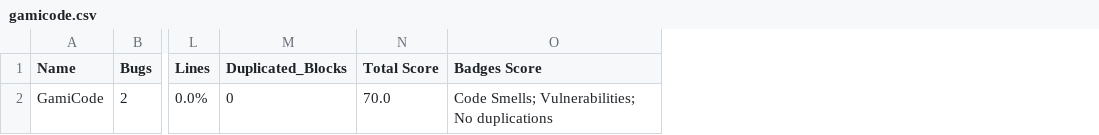
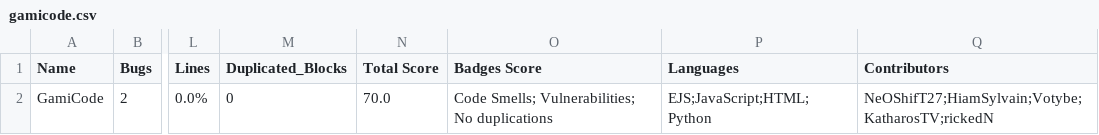
Before and after one commit to NeOShifT27/GamiCode, a CSV file: gamicode.csv, drawn as a sheet; only a part is shown, gaps mark what is left out; the diff names each change by its address in the sheet, - before the commit and + after, or states it on an @@ line.

```diff
--- a/gamicode.csv
+++ b/gamicode.csv
+column P (Languages), row 2: EJS;JavaScript;HTML;Python
+column Q (Contributors), row 2: NeOShifT27;HiamSylvain;Votybe;KatharosTV;rickedN
```
Also changed, not shown: 6 other files.
